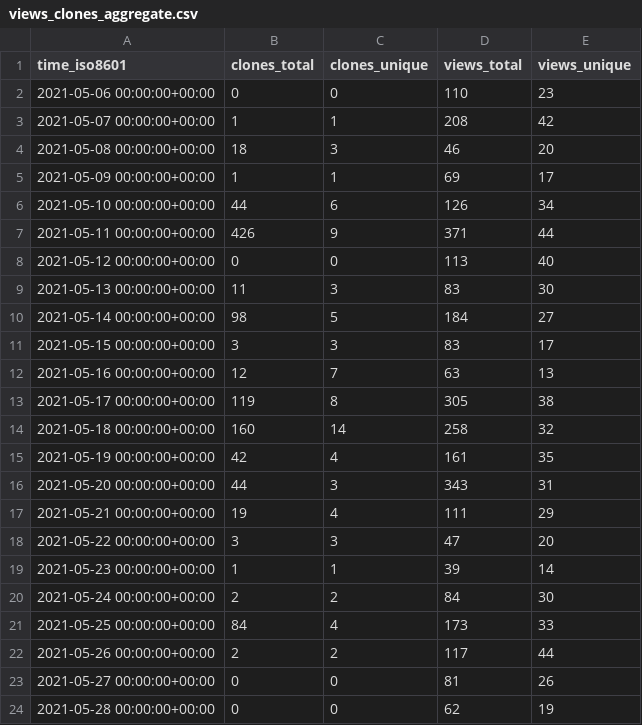
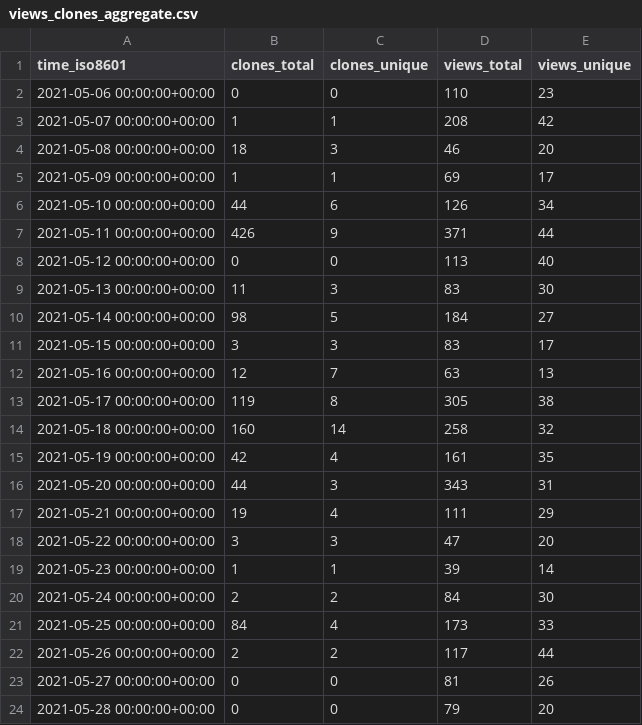
Before and after one commit to I-Valchev/bolt-statistics, a CSV file: bolt/core/ghrs-data/views_clones_aggregate.csv, drawn as a sheet.

```diff
--- a/bolt/core/ghrs-data/views_clones_aggregate.csv
+++ b/bolt/core/ghrs-data/views_clones_aggregate.csv
@@ -23,2 +23,2 @@ time_iso8601,clones_total,clones_unique,views_total,views_unique
 2021-05-27 00:00:00+00:00,0,0,81,26
-2021-05-28 00:00:00+00:00,0,0,62,19
+2021-05-28 00:00:00+00:00,0,0,79,20
```
Also changed, not shown: 1 other file.
